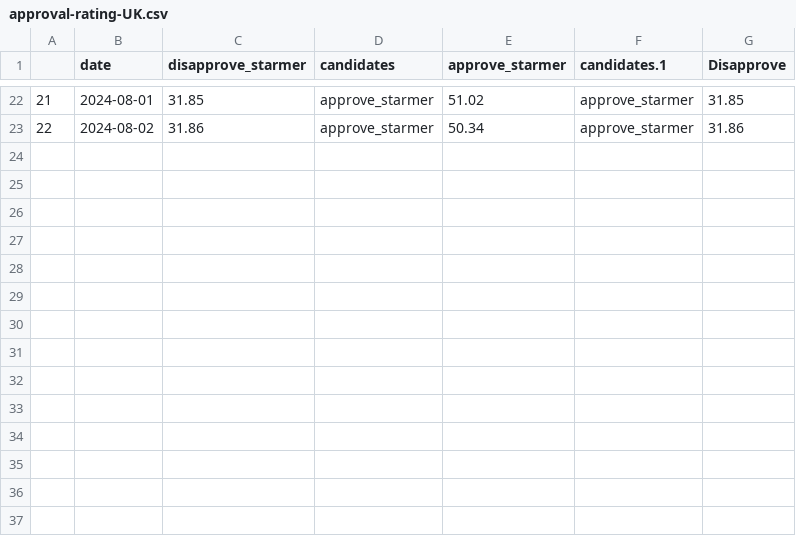
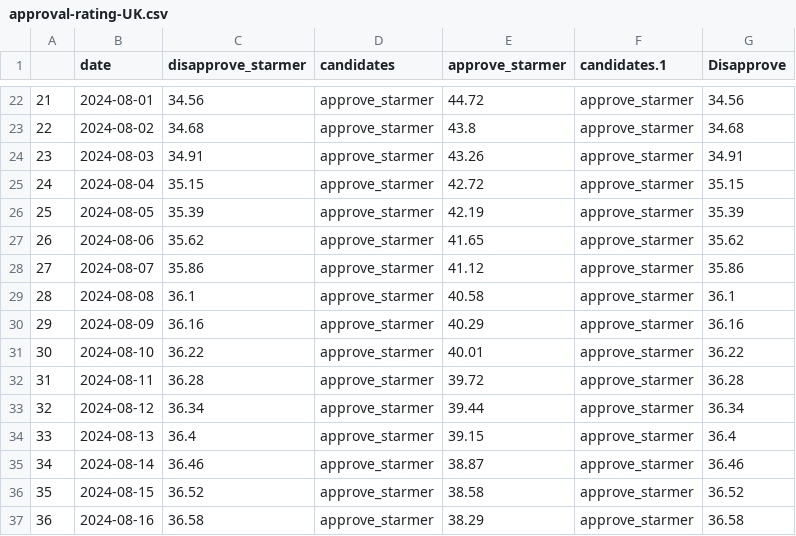
Before and after one commit to vfillis/automated-polling, a CSV file: data/approval-rating-UK.csv, drawn as a sheet; only a part is shown, gaps mark what is left out; the diff covers the shown part only.

```diff
--- a/data/approval-rating-UK.csv
+++ b/data/approval-rating-UK.csv
@@ -22,2 +22,16 @@
-"21","2024-08-01",31.85,"approve_starmer",51.02,"approve_starmer",31.85
-"22","2024-08-02",31.86,"approve_starmer",50.34,"approve_starmer",31.86
+"21","2024-08-01",34.56,"approve_starmer",44.72,"approve_starmer",34.56
+"22","2024-08-02",34.68,"approve_starmer",43.8,"approve_starmer",34.68
+"23","2024-08-03",34.91,"approve_starmer",43.26,"approve_starmer",34.91
+"24","2024-08-04",35.15,"approve_starmer",42.72,"approve_starmer",35.15
+"25","2024-08-05",35.39,"approve_starmer",42.19,"approve_starmer",35.39
+"26","2024-08-06",35.62,"approve_starmer",41.65,"approve_starmer",35.62
+"27","2024-08-07",35.86,"approve_starmer",41.12,"approve_starmer",35.86
+"28","2024-08-08",36.1,"approve_starmer",40.58,"approve_starmer",36.1
+"29","2024-08-09",36.16,"approve_starmer",40.29,"approve_starmer",36.16
+"30","2024-08-10",36.22,"approve_starmer",40.01,"approve_starmer",36.22
+"31","2024-08-11",36.28,"approve_starmer",39.72,"approve_starmer",36.28
+"32","2024-08-12",36.34,"approve_starmer",39.44,"approve_starmer",36.34
+"33","2024-08-13",36.4,"approve_starmer",39.15,"approve_starmer",36.4
+"34","2024-08-14",36.46,"approve_starmer",38.87,"approve_starmer",36.46
+"35","2024-08-15",36.52,"approve_starmer",38.58,"approve_starmer",36.52
+"36","2024-08-16",36.58,"approve_starmer",38.29,"approve_starmer",36.58
```
Also changed, not shown: 60 edited cells elsewhere in this file, data/forest_fires_world.csv, data/last3Y_polling.csv, 2 other files.
